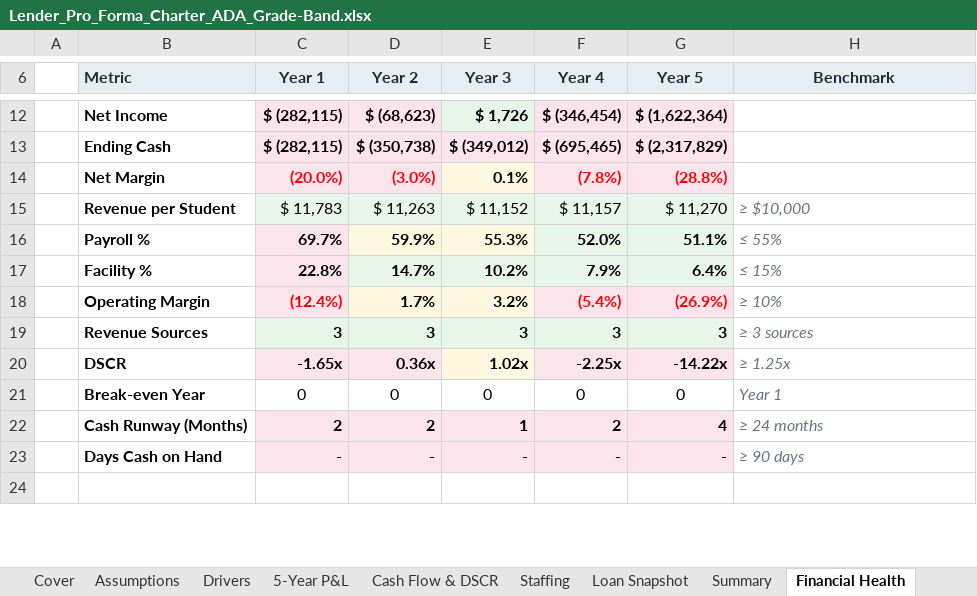
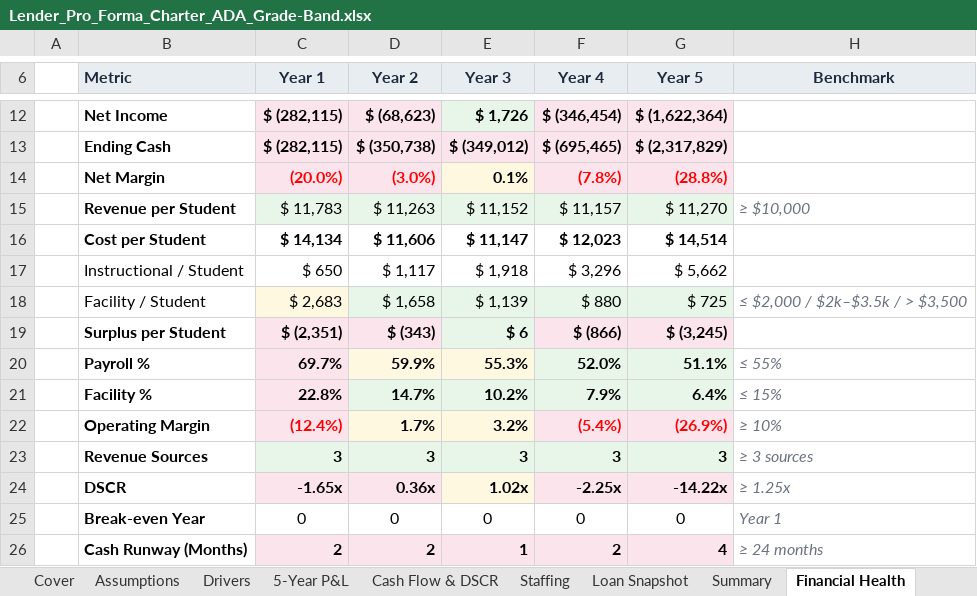
Before and after one commit to oronico/Schoolstack_Budget, an Excel workbook: artifacts/api-server/qa-output/Lender_Pro_Forma_Charter_ADA_Grade-Band.xlsx, sheet Financial Health, drawn as a sheet; only a part is shown, gaps mark what is left out; the shorter side is filled out with more unchanged rows; values as stored, in another font and other column widths than the file's, no borders; conditional formats not drawn; the diff names each change by its address in the sheet, - before the commit and + after, or states it on an @@ line.

Commit message:
Task #111: Per-pupil cost breakdown on dashboard & consultant engine
Added four new per-pupil cost rows to the Financial Health dashboard sheet
in all Excel exports, placed after the existing "Revenue per Student" row:

1. Cost per Student — total cost (personnel + opex + debt service) / enrollment,
   bold header row
2. Instructional / Student — instructional_program category expenses per pupil,
   indented sub-row
3. Facility / Student — occupancy_facility category expenses per pupil,
   indented sub-row with color-coded benchmarking (green ≤ $2,000,
   amber $2,000–$3,500, red > $3,500) and benchmark label showing all bands
4. Surplus per Student — net income per pupil, color-coded (green ≥ 0, red < 0)

All four rows handle zero-enrollment years gracefully (show 0).

Created computeInstructionalCostByYear helper in workbook-helpers.ts following
the same pattern as computeFacilityCostByYear, filtering expense rows by
instructional_program category.

Extended DashboardInput interface with optional instructionalByYear and
adminByYear arrays (adminByYear reserved for future use per task spec).

Updated all 5 call sites that invoke addDashboardSheet to compute and pass
instructionalByYear: excel-export, formula-export, lender-proforma-export,
underwriting-export, and underwriting-workbook.

Added "Cost per Student (Year 1)" key metric to consultant engine keyMetrics
array, comparing total cost per pupil against revenue per pupil with thresholds
at 85% (good), 90% (warning), and >90% (danger) of revenue per student.

No deviations from the task specification.

Replit-Task-Id: 59865535-7076-4823-8ae7-9faf5fbf04d3

```diff
--- a/artifacts/api-server/qa-output/Lender_Pro_Forma_Charter_ADA_Grade-Band.xlsx (sheet Financial Health)
+++ b/artifacts/api-server/qa-output/Lender_Pro_Forma_Charter_ADA_Grade-Band.xlsx (sheet Financial Health)
+row 16:  | Cost per Student | $ 14,134 | $ 11,606 | $ 11,147 | $ 12,023 | $ 14,514
+row 17:  | Instructional / Student | $ 650 | $ 1,117 | $ 1,918 | $ 3,296 | $ 5,662
+row 18:  | Facility / Student | $ 2,683 | $ 1,658 | $ 1,139 | $ 880 | $ 725 | ≤ $2,000 / $2k–$3.5k / > $3,500
+row 19:  | Surplus per Student | $ (2,351) | $ (343) | $ 6 | $ (866) | $ (3,245)
```
Also changed, not shown: artifacts/api-server/qa-output/Formula_Export_Microschool_Startup.xlsx, artifacts/api-server/qa-output/Lender_Pro_Forma_Charter_Public_Funding.xlsx, 35 other files.
